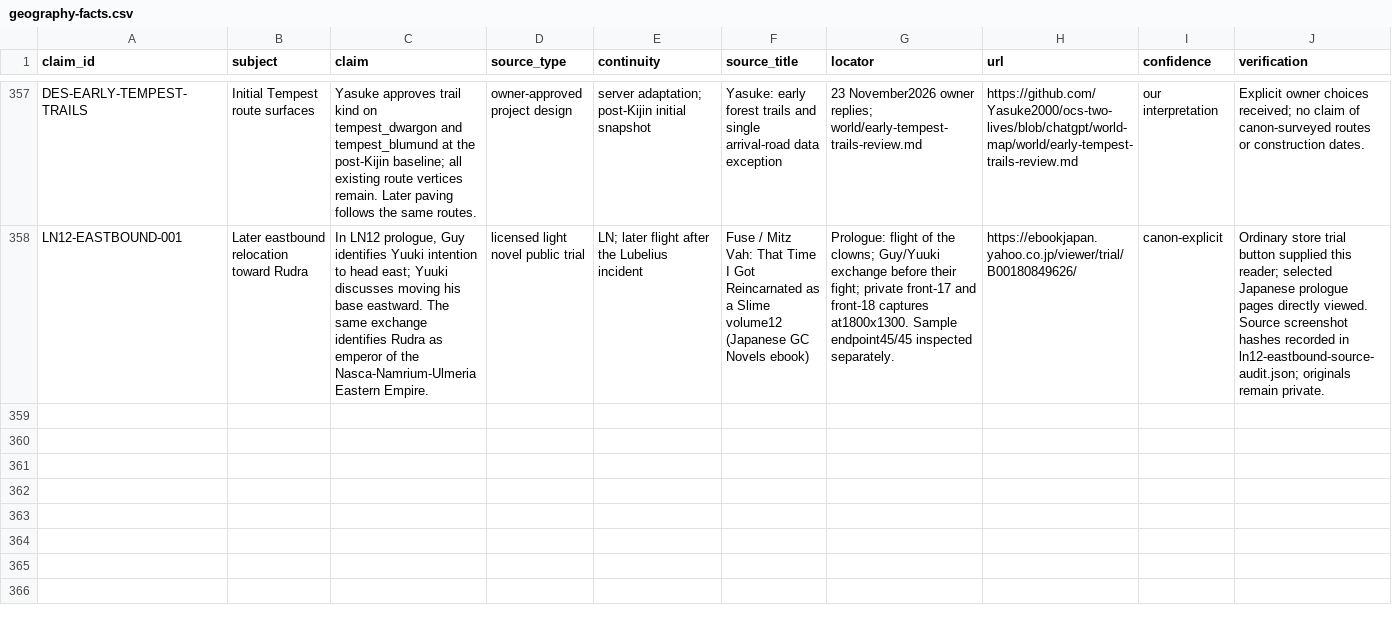
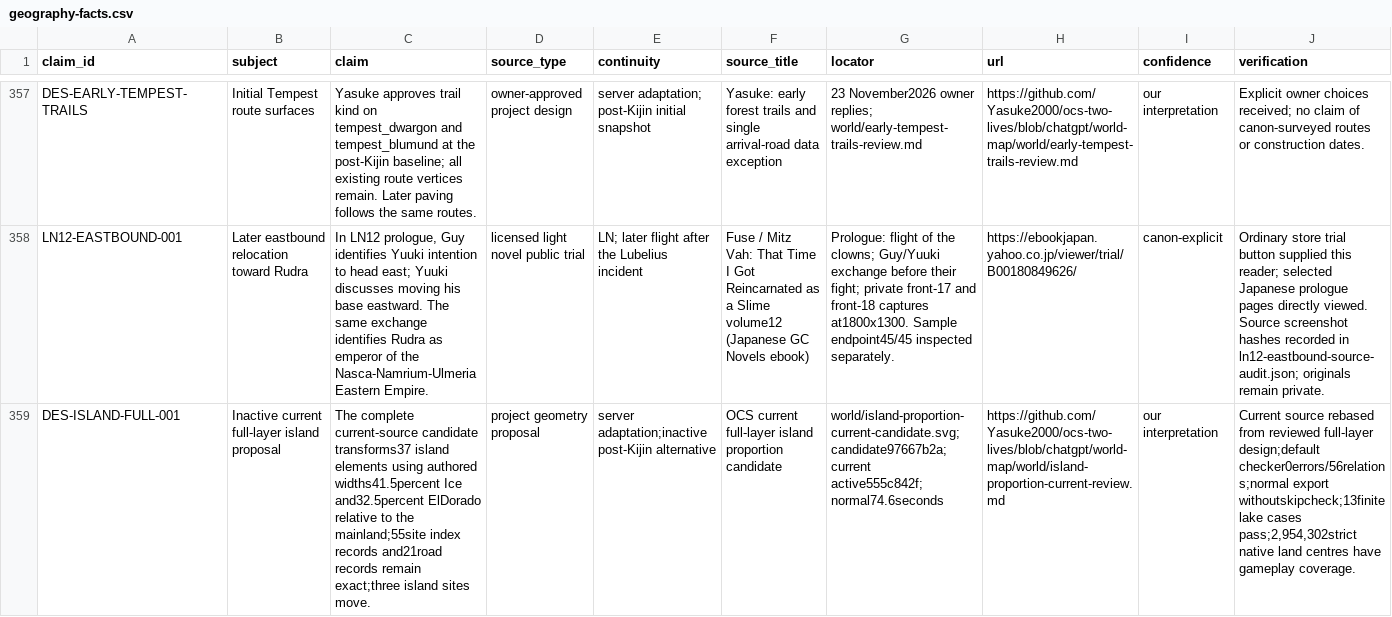
Before and after one commit to Yasuke2000/ocs-two-lives, a CSV file: docs/research/tensura-world-2026-11-19/geography-facts.csv, drawn as a sheet; only a part is shown, gaps mark what is left out; rows hold the shown columns only; the diff names each change by its address in the sheet, - before the commit and + after, or states it on an @@ line.

Commit message:
world: refresh full-layer island proposal on current approved map

```diff
--- a/docs/research/tensura-world-2026-11-19/geography-facts.csv
+++ b/docs/research/tensura-world-2026-11-19/geography-facts.csv
+row 359: DES-ISLAND-FULL-001 | Inactive current full-layer island proposal | The complete current-source candidate transforms37 island elements using authored widths41.5percent Ice and32.5percent ElDorado relative to the mainland;55site index records and21road records remain exact;three island sites move. | project geometry proposal | server adaptation;inactive post-Kijin alternative | OCS current full-layer island proportion candidate | world/island-proportion-current-candidate.svg;candidate97667b2a;current active555c842f;normal74.6seconds | https://github.com/Yasuke2000/ocs-two-lives/blob/chatgpt/world-map/world/island-proportion-current-review.md | our interpretation | Current source rebased from reviewed full-layer design;default checker0errors/56relations;normal export withoutskipcheck;13finite lake cases pass;2,954,302strict native land centres have gameplay coverage.
```
Also changed, not shown: 16 other files.
